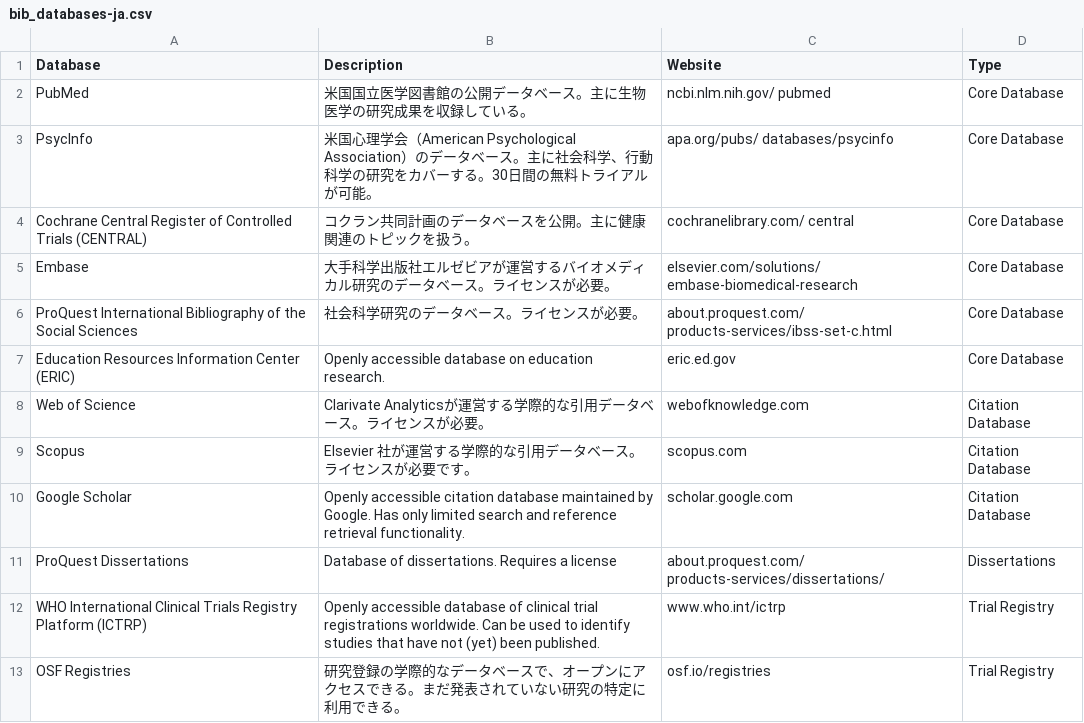
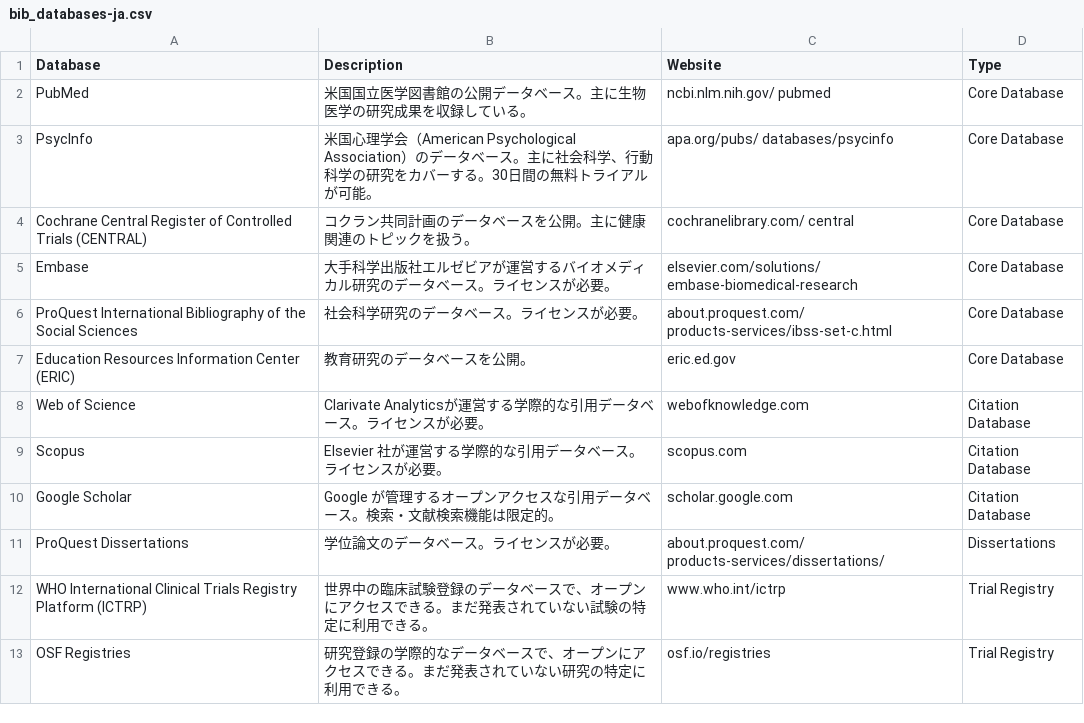
Before and after one commit to babayoshihiko/Doing-Meta-Analysis-in-R, a CSV file: data/bib_databases-ja.csv, drawn as a sheet.

```diff
--- a/data/bib_databases-ja.csv
+++ b/data/bib_databases-ja.csv
@@ -6,8 +6,8 @@ Embase,大手科学出版社エルゼビアが運営するバイオメディカ
 ProQuest International Bibliography of the Social Sciences,社会科学研究のデータベース。ライセンスが必要。,about.proquest.com/ products-services/ibss-set-c.html,Core Database
-Education Resources Information Center (ERIC),Openly accessible database on education research.,eric.ed.gov,Core Database
+Education Resources Information Center (ERIC),教育研究のデータベースを公開。,eric.ed.gov,Core Database
 Web of Science,Clarivate Analyticsが運営する学際的な引用データベース。ライセンスが必要。,webofknowledge.com,Citation Database
-Scopus,Elsevier 社が運営する学際的な引用データベース。ライセンスが必要です。,scopus.com,Citation Database
-Google Scholar,Openly accessible citation database maintained by Google. Has only limited search and reference retrieval functionality.,scholar.google.com,Citation Database
-ProQuest Dissertations,Database of dissertations. Requires a license,about.proquest.com/ products-services/dissertations/,Dissertations
-WHO International Clinical Trials Registry Platform (ICTRP),Openly accessible database of clinical trial registrations worldwide. Can be used to identify studies that have not (yet) been published.,www.who.int/ictrp,Trial Registry
+Scopus,Elsevier 社が運営する学際的な引用データベース。ライセンスが必要。,scopus.com,Citation Database
+Google Scholar,Google が管理するオープンアクセスな引用データベース。検索・文献検索機能は限定的。,scholar.google.com,Citation Database
+ProQuest Dissertations,学位論文のデータベース。ライセンスが必要。,about.proquest.com/ products-services/dissertations/,Dissertations
+WHO International Clinical Trials Registry Platform (ICTRP),世界中の臨床試験登録のデータベースで、オープンにアクセスできる。まだ発表されていない試験の特定に利用できる。,www.who.int/ictrp,Trial Registry
 OSF Registries,研究登録の学際的なデータベースで、オープンにアクセスできる。まだ発表されていない研究の特定に利用できる。,osf.io/registries,Trial Registry
```
Also changed, not shown: 1 other file.
